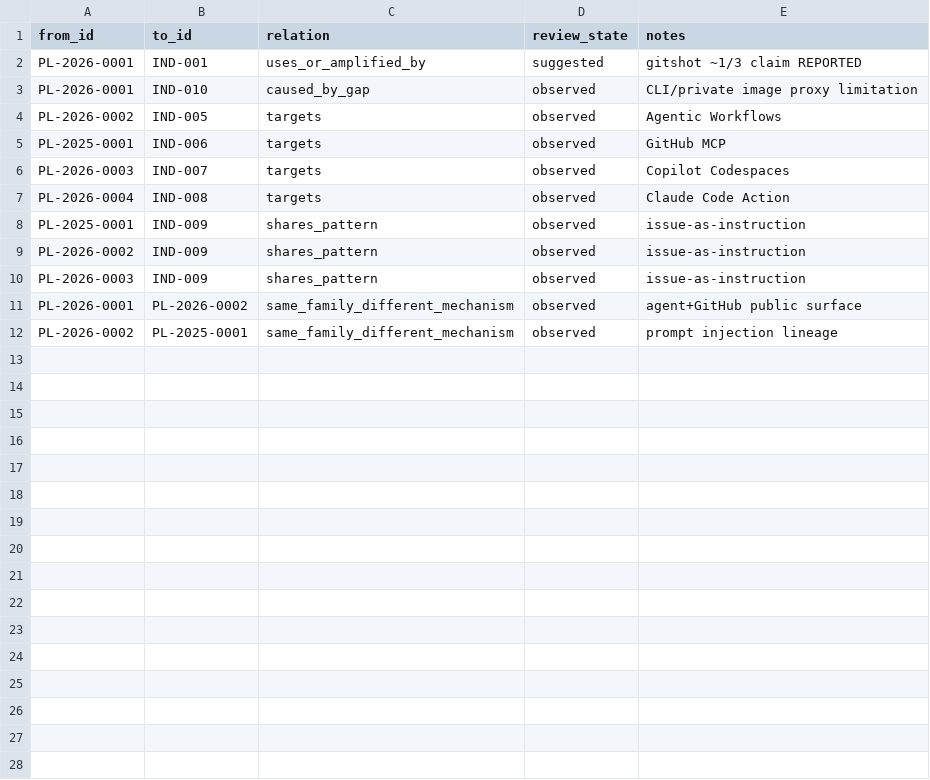
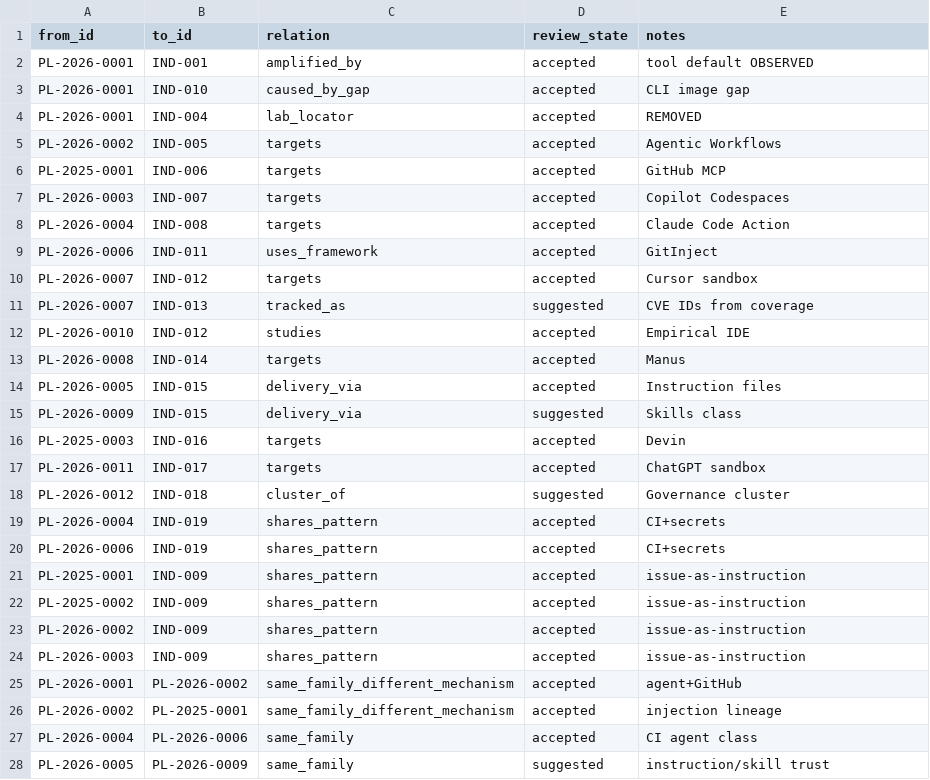
Before and after one commit to pamelazennaro87-creator/pixelleak-osint-public, a CSV file: relationships/graph.csv, drawn as a sheet; only a part is shown; the diff covers the shown part only.

Commit message:
Graph aligned to 15 cases

```diff
--- a/relationships/graph.csv
+++ b/relationships/graph.csv
@@ -1,12 +1,28 @@
 from_id,to_id,relation,review_state,notes
-PL-2026-0001,IND-001,uses_or_amplified_by,suggested,gitshot ~1/3 claim REPORTED
-PL-2026-0001,IND-010,caused_by_gap,observed,CLI/private image proxy limitation
-PL-2026-0002,IND-005,targets,observed,Agentic Workflows
-PL-2025-0001,IND-006,targets,observed,GitHub MCP
-PL-2026-0003,IND-007,targets,observed,Copilot Codespaces
-PL-2026-0004,IND-008,targets,observed,Claude Code Action
-PL-2025-0001,IND-009,shares_pattern,observed,issue-as-instruction
-PL-2026-0002,IND-009,shares_pattern,observed,issue-as-instruction
-PL-2026-0003,IND-009,shares_pattern,observed,issue-as-instruction
-PL-2026-0001,PL-2026-0002,same_family_different_mechanism,observed,agent+GitHub public surface
-PL-2026-0002,PL-2025-0001,same_family_different_mechanism,observed,prompt injection lineage
+PL-2026-0001,IND-001,amplified_by,accepted,tool default OBSERVED
+PL-2026-0001,IND-010,caused_by_gap,accepted,CLI image gap
+PL-2026-0001,IND-004,lab_locator,accepted,REMOVED
+PL-2026-0002,IND-005,targets,accepted,Agentic Workflows
+PL-2025-0001,IND-006,targets,accepted,GitHub MCP
+PL-2026-0003,IND-007,targets,accepted,Copilot Codespaces
+PL-2026-0004,IND-008,targets,accepted,Claude Code Action
+PL-2026-0006,IND-011,uses_framework,accepted,GitInject
+PL-2026-0007,IND-012,targets,accepted,Cursor sandbox
+PL-2026-0007,IND-013,tracked_as,suggested,CVE IDs from coverage
+PL-2026-0010,IND-012,studies,accepted,Empirical IDE
+PL-2026-0008,IND-014,targets,accepted,Manus
+PL-2026-0005,IND-015,delivery_via,accepted,Instruction files
+PL-2026-0009,IND-015,delivery_via,suggested,Skills class
+PL-2025-0003,IND-016,targets,accepted,Devin
+PL-2026-0011,IND-017,targets,accepted,ChatGPT sandbox
+PL-2026-0012,IND-018,cluster_of,suggested,Governance cluster
+PL-2026-0004,IND-019,shares_pattern,accepted,CI+secrets
+PL-2026-0006,IND-019,shares_pattern,accepted,CI+secrets
+PL-2025-0001,IND-009,shares_pattern,accepted,issue-as-instruction
+PL-2025-0002,IND-009,shares_pattern,accepted,issue-as-instruction
+PL-2026-0002,IND-009,shares_pattern,accepted,issue-as-instruction
+PL-2026-0003,IND-009,shares_pattern,accepted,issue-as-instruction
+PL-2026-0001,PL-2026-0002,same_family_different_mechanism,accepted,agent+GitHub
+PL-2026-0002,PL-2025-0001,same_family_different_mechanism,accepted,injection lineage
+PL-2026-0004,PL-2026-0006,same_family,accepted,CI agent class
+PL-2026-0005,PL-2026-0009,same_family,suggested,instruction/skill trust
```
Also changed, not shown: 5 added rows elsewhere in this file.
